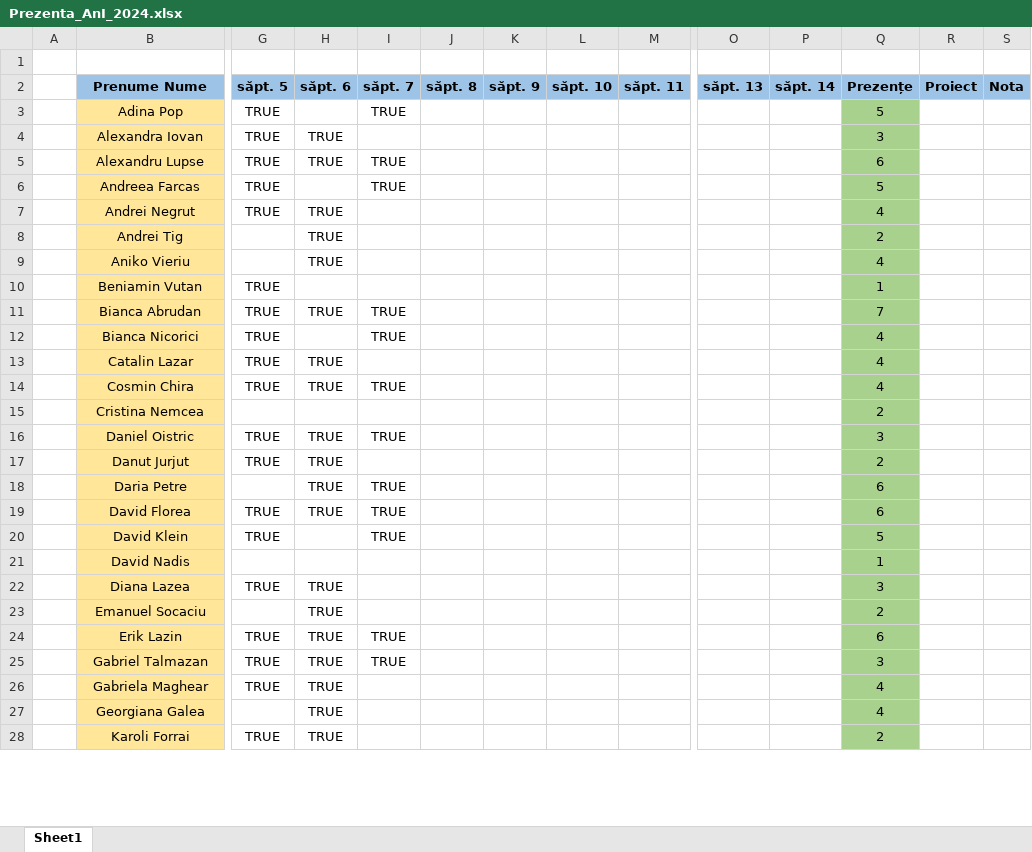
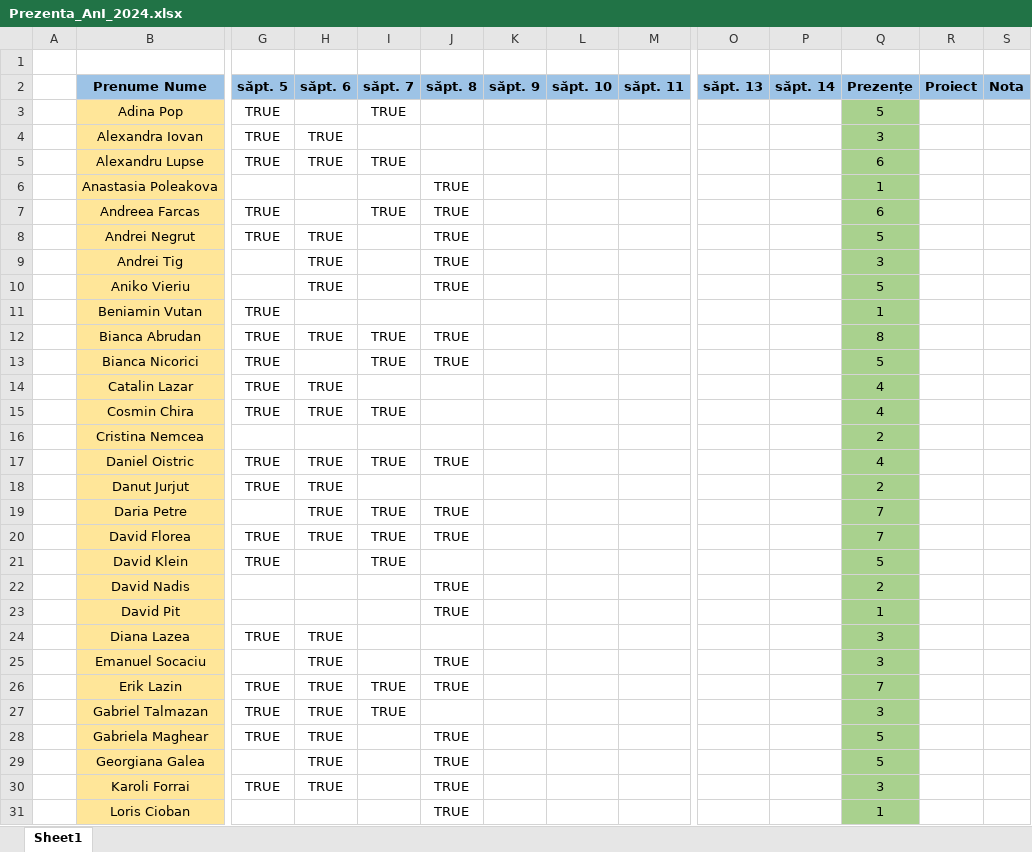
Before and after one commit to PelleRemus/Facultate_Promotia_2023_2026, an Excel workbook: AlgoritmiFundamentali/Prezenta_AnI_2024.xlsx, sheet Sheet1, drawn as a sheet; only a part is shown, gaps mark what is left out; values as stored, in another font and other column widths than the file's, no borders; conditional formats not drawn; addresses are those after the commit; rows hold the shown columns only; the diff covers the shown part only; the diff names each change by its address in the sheet, - before the commit and + after, or states it on an @@ line.

Commit message:
Am combinat cele doua fisiere de prezenta, am adaugat comentarii si am rezolvat exceptia "OutOfMemory"

```diff
--- a/AlgoritmiFundamentali/Prezenta_AnI_2024.xlsx (sheet Sheet1)
+++ b/AlgoritmiFundamentali/Prezenta_AnI_2024.xlsx (sheet Sheet1)
+row 6:  | Anastasia Poleakova |  |  |  | TRUE |  |  |  |  |  | 1
-J7:J10 (săpt. 8): (empty)
+J7:J10 (săpt. 8): TRUE
-Q7 (Prezențe): 5
+Q7 (Prezențe): 6
-Q8 (Prezențe): 4
+Q8 (Prezențe): 5
-Q9 (Prezențe): 2
+Q9 (Prezențe): 3
-Q10 (Prezențe): 4
+Q10 (Prezențe): 5
-J12:J13 (săpt. 8): (empty)
+J12:J13 (săpt. 8): TRUE
-Q12 (Prezențe): 7
+Q12 (Prezențe): 8
-Q13 (Prezențe): 4
+Q13 (Prezențe): 5
-J17 (săpt. 8): (empty)
+J17 (săpt. 8): TRUE
-Q17 (Prezențe): 3
+Q17 (Prezențe): 4
-J19:J20 (săpt. 8): (empty)
+J19:J20 (săpt. 8): TRUE
-Q19:Q20 (Prezențe): 6
+Q19:Q20 (Prezențe): 7
-J22 (săpt. 8): (empty)
+J22 (săpt. 8): TRUE
-Q22 (Prezențe): 1
+Q22 (Prezențe): 2
+row 23:  | David Pit |  |  |  | TRUE |  |  |  |  |  | 1
-J25:J26 (săpt. 8): (empty)
+J25:J26 (săpt. 8): TRUE
-Q25 (Prezențe): 2
+Q25 (Prezențe): 3
-Q26 (Prezențe): 6
+Q26 (Prezențe): 7
-J28:J30 (săpt. 8): (empty)
+J28:J30 (săpt. 8): TRUE
-Q28:Q29 (Prezențe): 4
+Q28:Q29 (Prezențe): 5
-Q30 (Prezențe): 2
+Q30 (Prezențe): 3
+row 31:  | Loris Cioban |  |  |  | TRUE |  |  |  |  |  | 1
```
Also changed, not shown: 3 added rows, 3 removed rows and 26 edited cells elsewhere in this sheet, formulas that keep their value, 5 other files.
